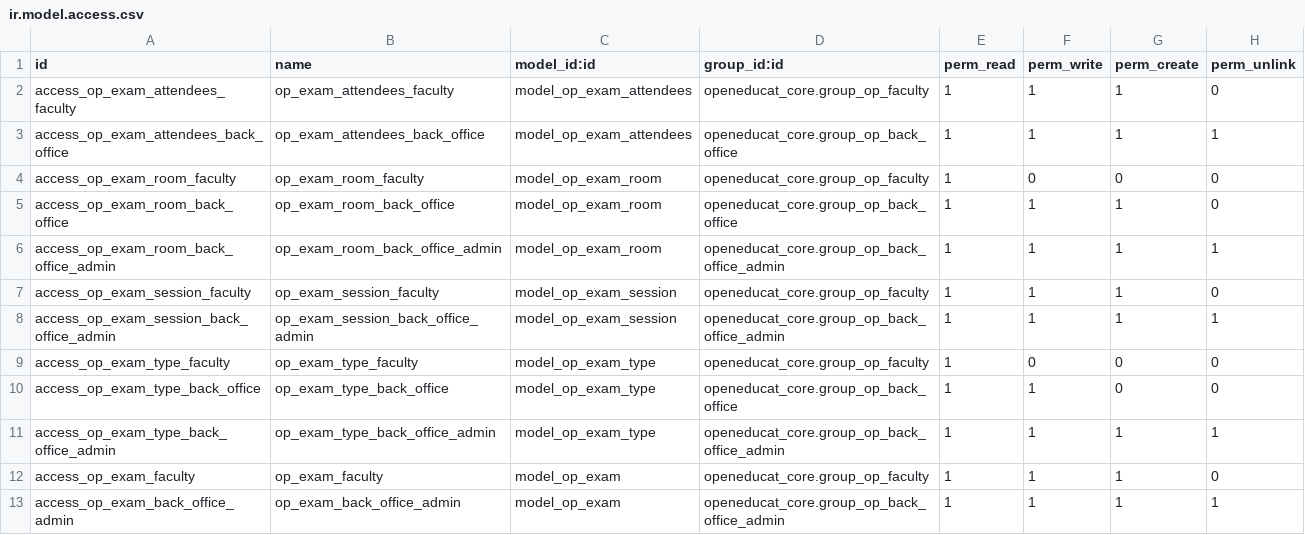
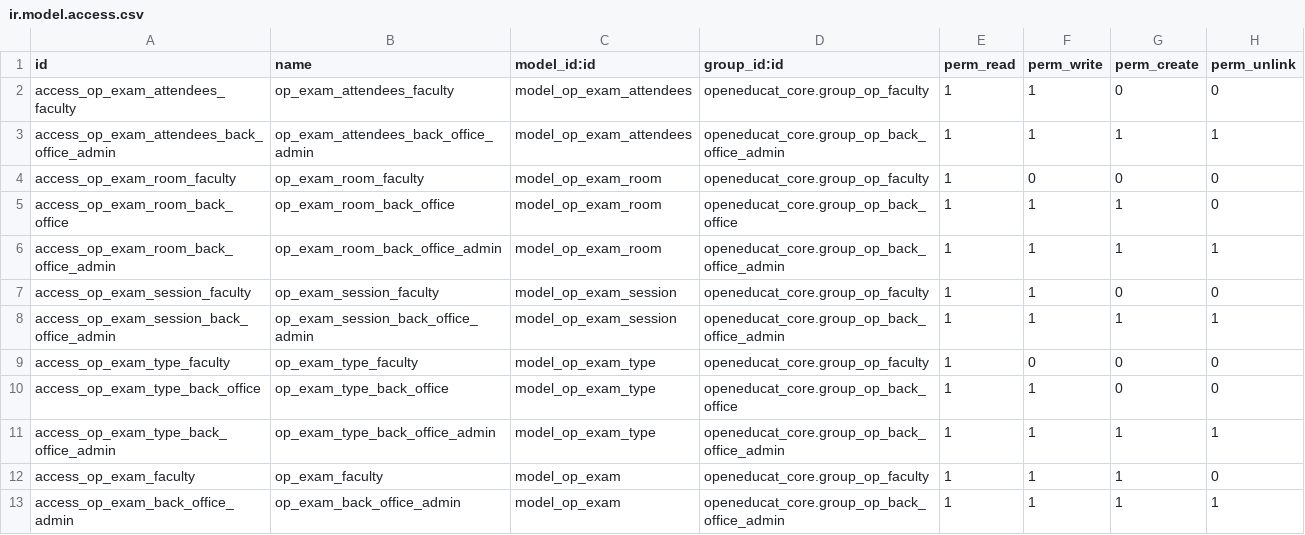
Before and after one commit to Yousif-Mobark/school-oxford, a CSV file: openeducat_exam/security/ir.model.access.csv, drawn as a sheet; only a part is shown.

```diff
--- a/openeducat_exam/security/ir.model.access.csv
+++ b/openeducat_exam/security/ir.model.access.csv
@@ -1,4 +1,4 @@
 id,name,model_id:id,group_id:id,perm_read,perm_write,perm_create,perm_unlink
-access_op_exam_attendees_faculty,op_exam_attendees_faculty,model_op_exam_attendees,openeducat_core.group_op_faculty,1,1,1,0
-access_op_exam_attendees_back_office,op_exam_attendees_back_office,model_op_exam_attendees,openeducat_core.group_op_back_office,1,1,1,1
+access_op_exam_attendees_faculty,op_exam_attendees_faculty,model_op_exam_attendees,openeducat_core.group_op_faculty,1,1,0,0
+access_op_exam_attendees_back_office_admin,op_exam_attendees_back_office_admin,model_op_exam_attendees,openeducat_core.group_op_back_office_admin,1,1,1,1
 access_op_exam_room_faculty,op_exam_room_faculty,model_op_exam_room,openeducat_core.group_op_faculty,1,0,0,0
@@ -6,3 +6,3 @@ access_op_exam_room_back_office,op_exam_room_back_office,model_op_exam_room,open
 access_op_exam_room_back_office_admin,op_exam_room_back_office_admin,model_op_exam_room,openeducat_core.group_op_back_office_admin,1,1,1,1
-access_op_exam_session_faculty,op_exam_session_faculty,model_op_exam_session,openeducat_core.group_op_faculty,1,1,1,0
+access_op_exam_session_faculty,op_exam_session_faculty,model_op_exam_session,openeducat_core.group_op_faculty,1,1,0,0
 access_op_exam_session_back_office_admin,op_exam_session_back_office_admin,model_op_exam_session,openeducat_core.group_op_back_office_admin,1,1,1,1
```
Also changed, not shown: openeducat_attendance/security/ir.model.access.csv, openeducat_core/security/ir.model.access.csv, 8 other files.
